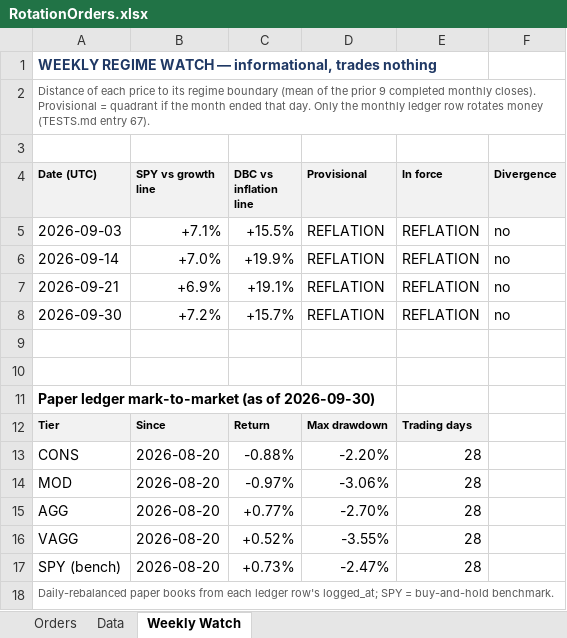
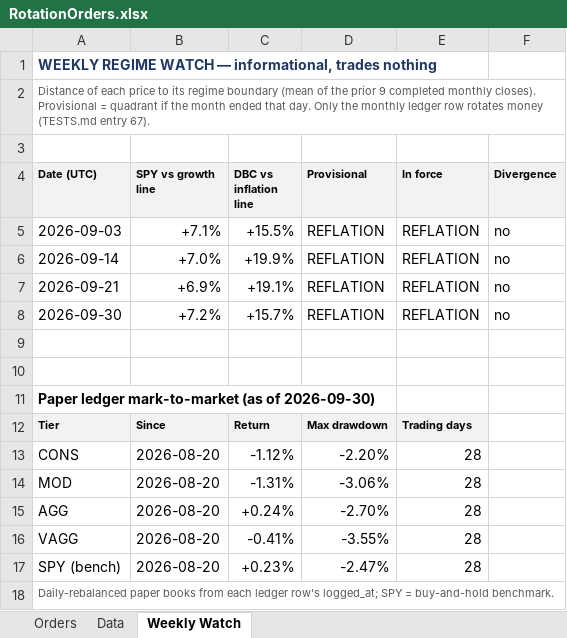
Before and after one commit to HoldenCole/IBKRTradingBot, an Excel workbook: RotationOrders.xlsx, sheet Weekly Watch, drawn as a sheet; values as stored, in another font and other column widths than the file's, no borders; the diff names each change by its address in the sheet, - before the commit and + after, or states it on an @@ line.

```diff
--- a/RotationOrders.xlsx (sheet Weekly Watch)
+++ b/RotationOrders.xlsx (sheet Weekly Watch)
-C13 (DBC vs inflation line): -0.88%
+C13 (DBC vs inflation line): -1.12%
-C14 (DBC vs inflation line): -0.97%
+C14 (DBC vs inflation line): -1.31%
-C15 (DBC vs inflation line): +0.77%
+C15 (DBC vs inflation line): +0.24%
-C16 (DBC vs inflation line): +0.52%
+C16 (DBC vs inflation line): -0.41%
-C17 (DBC vs inflation line): +0.73%
+C17 (DBC vs inflation line): +0.23%
```
Also changed, not shown: sheet Data.
